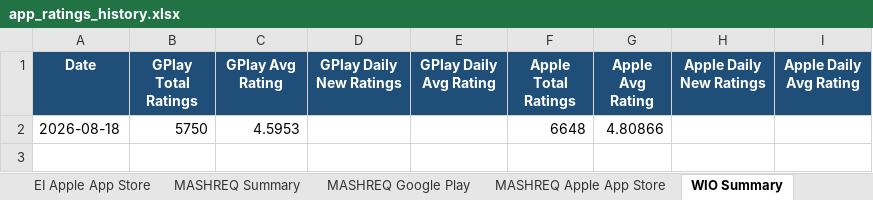
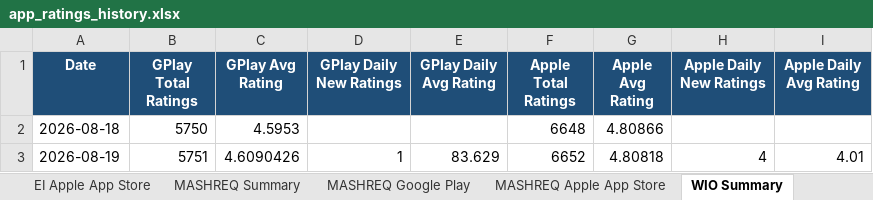
Before and after one commit to felixabraham670706/appstore_daily_run, an Excel workbook: app_ratings_history.xlsx, sheet WIO Summary, drawn as a sheet; values as stored, in another font and other column widths than the file's, no borders; charts and pictures not drawn; the diff names each change by its address in the sheet, - before the commit and + after, or states it on an @@ line.

```diff
--- a/app_ratings_history.xlsx (sheet WIO Summary)
+++ b/app_ratings_history.xlsx (sheet WIO Summary)
+row 3: 2026-08-19 | 5751 | 4.6090426 | 1 | 83.629 | 6652 | 4.80818 | 4 | 4.01
```
Also changed, not shown: sheet RAK Google Play, sheet ADCB Google Play, sheet WIO Google Play, sheet ADCB NEW Google Play, sheet FAB Google Play, sheet ADIB Google Play, 20 more sheets, charts or pictures, 1 other file.
